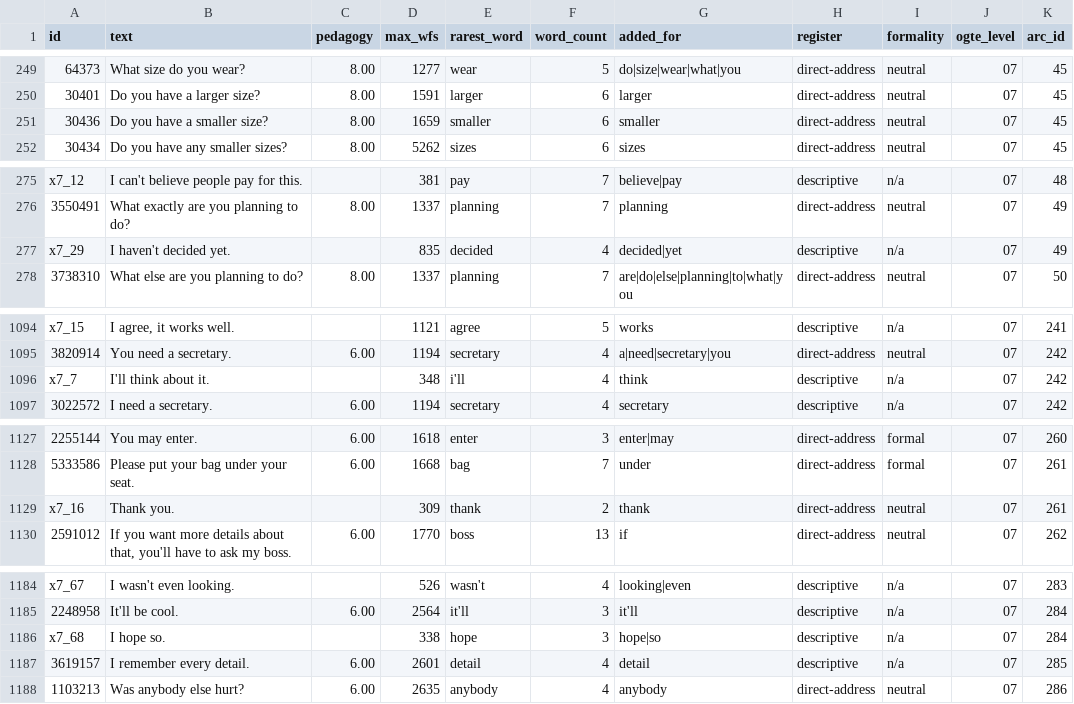
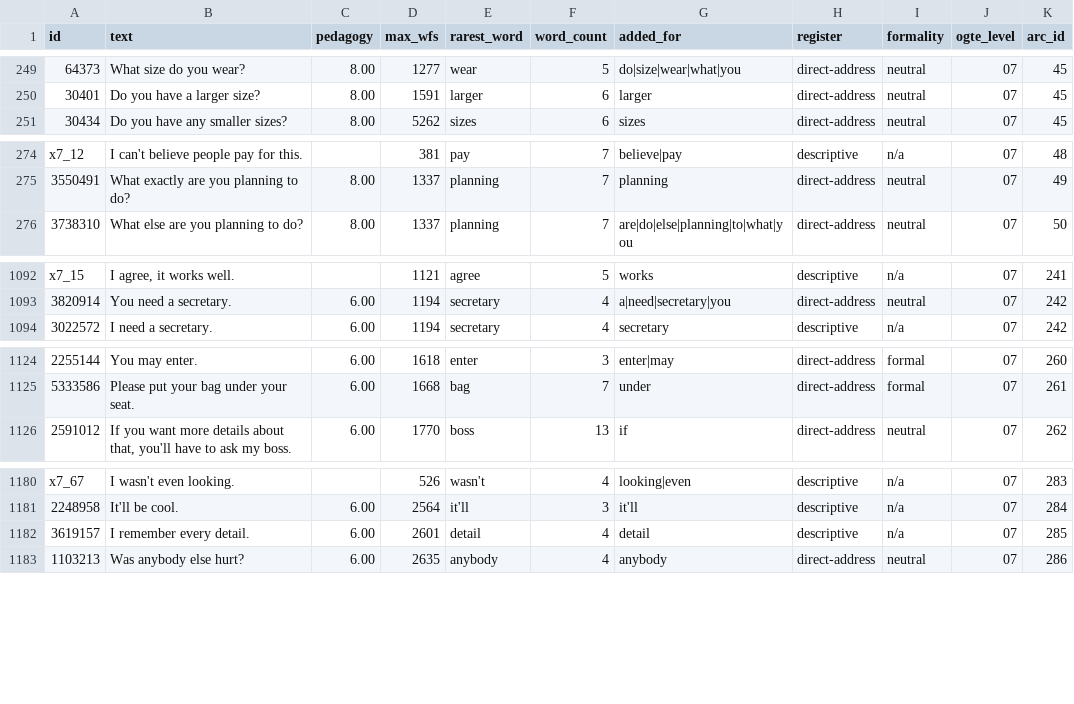
Before and after one commit to PaulErmler/phrasis-app, a CSV file: data_preparation/ogte-dataset/data/output/levels_curated/ogte_07_high_elementary.csv, drawn as a sheet; only a part is shown, gaps mark what is left out; the diff names each change by its address in the sheet, - before the commit and + after, or states it on an @@ line.

```diff
--- a/data_preparation/ogte-dataset/data/output/levels_curated/ogte_07_high_elementary.csv
+++ b/data_preparation/ogte-dataset/data/output/levels_curated/ogte_07_high_elementary.csv
-row 251: 30436 | Do you have a smaller size? | 8.00 | 1659 | smaller | 6 | smaller | direct-address | neutral | 07 | 45
-row 277: x7_29 | I haven't decided yet. |  | 835 | decided | 4 | decided|yet | descriptive | n/a | 07 | 49
-row 1096: x7_7 | I'll think about it. |  | 348 | i'll | 4 | think | descriptive | n/a | 07 | 242
-row 1129: x7_16 | Thank you. |  | 309 | thank | 2 | thank | direct-address | neutral | 07 | 261
-row 1186: x7_68 | I hope so. |  | 338 | hope | 3 | hope|so | descriptive | n/a | 07 | 284
```
Also changed, not shown: data_preparation/ogte-dataset/data/output/levels_curated/ogte_06_mid_elementary.csv, data_preparation/ogte-dataset/data/output/levels_curated/ogte_11_early_upper_intermediate.csv, 18 other files.
